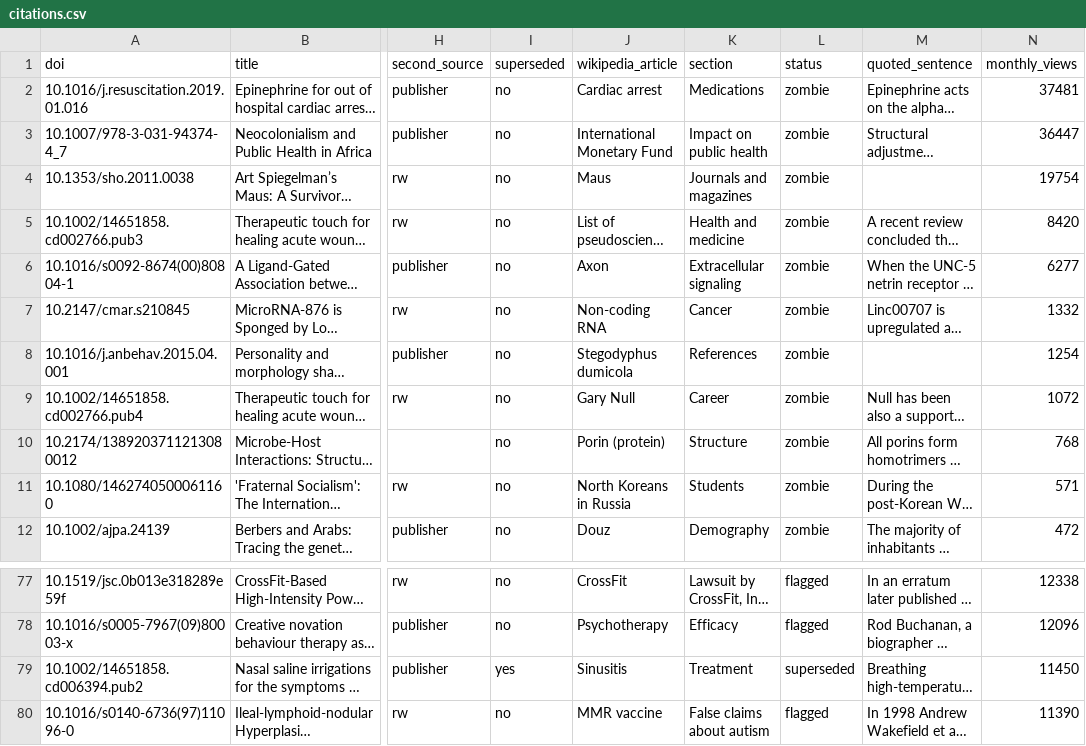
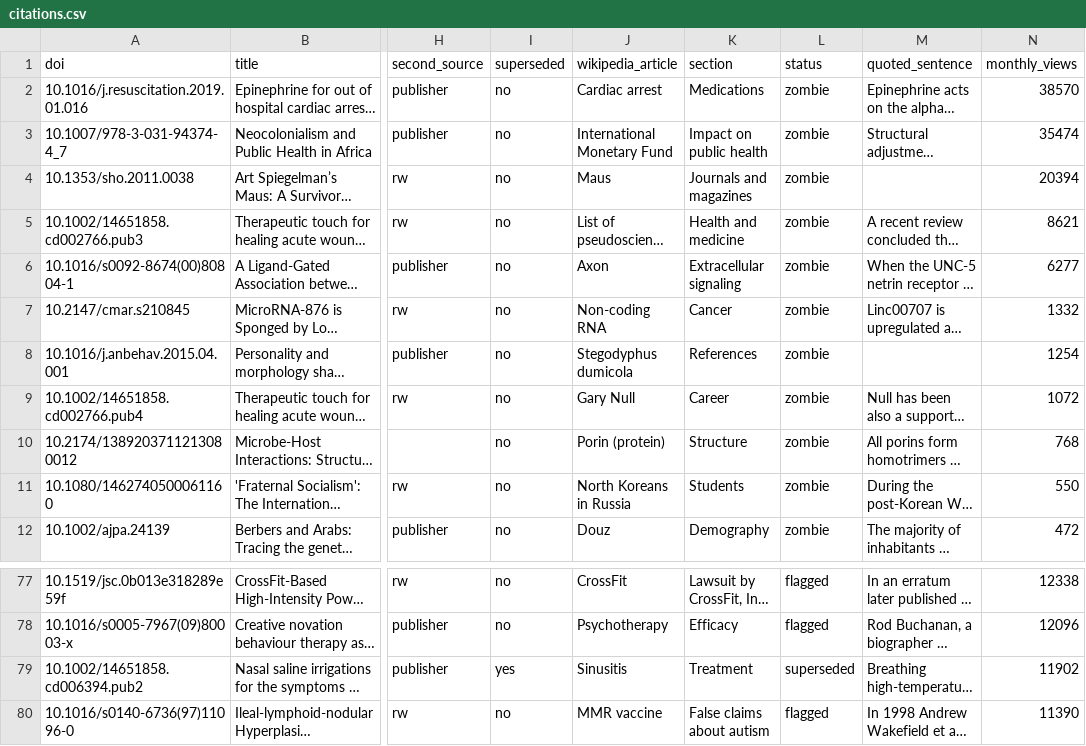
Before and after one commit to colinrobinson-labs/zombie-facts, a CSV file: data/citations.csv, drawn as a sheet; only a part is shown, gaps mark what is left out; long unchanged cells end in …; the diff covers the shown part only; the diff names each change by its address in the sheet, - before the commit and + after, or states it on an @@ line.

```diff
--- a/data/citations.csv
+++ b/data/citations.csv
-N2 (monthly_views): 37481
+N2 (monthly_views): 38570
-N3 (monthly_views): 36447
+N3 (monthly_views): 35474
-N4 (monthly_views): 19754
+N4 (monthly_views): 20394
-N5 (monthly_views): 8420
+N5 (monthly_views): 8621
-N11 (monthly_views): 571
+N11 (monthly_views): 550
-N79 (monthly_views): 11450
+N79 (monthly_views): 11902
```
Also changed, not shown: 4 added rows, 4 removed rows and 1 edited cell elsewhere in this file, 14 other files.
